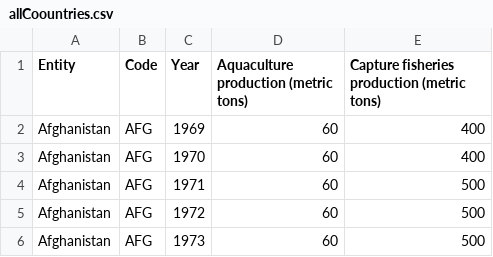
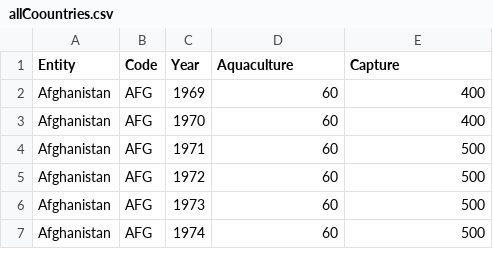
Before and after one commit to harish-44/SIC, a CSV file: allCoountries.csv, drawn as a sheet; only a part is shown; the shorter side is filled out with more unchanged rows.

```diff
--- a/allCoountries.csv
+++ b/allCoountries.csv
@@ -1,2 +1,2 @@
-Entity,Code,Year,Aquaculture production (metric tons),Capture fisheries production (metric tons)
+Entity,Code,Year,Aquaculture,Capture
 Afghanistan,AFG,1969,60,400
```
Also changed, not shown: 2 other files.
